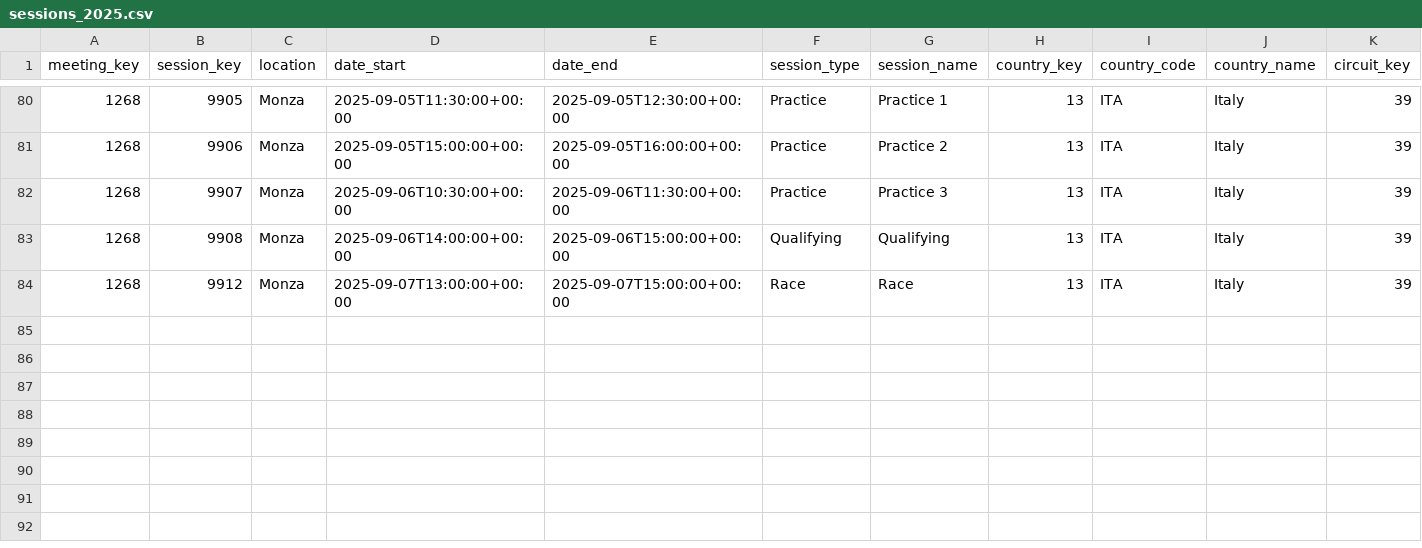
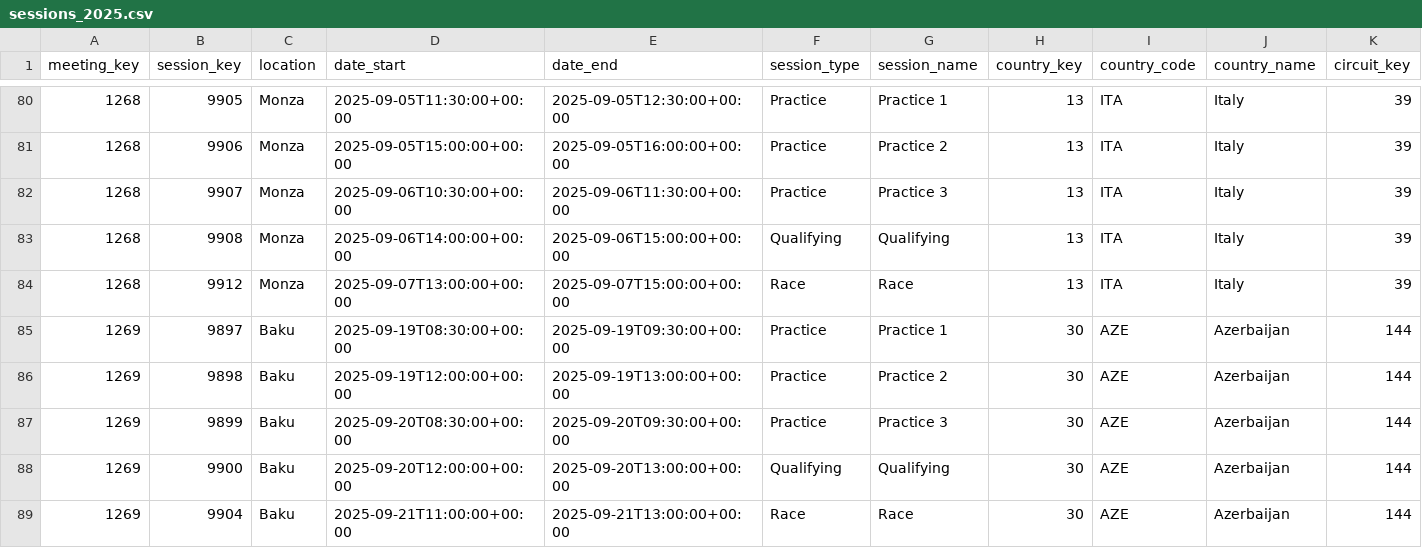
Before and after one commit to matias9205/formula_1, a CSV file: data/raw/sessions_2025.csv, drawn as a sheet; only a part is shown, gaps mark what is left out; rows hold the shown columns only; the diff names each change by its address in the sheet, - before the commit and + after, or states it on an @@ line.

Commit message:
add new data for cars and update existing data

```diff
--- a/data/raw/sessions_2025.csv
+++ b/data/raw/sessions_2025.csv
+row 85: 1269 | 9897 | Baku | 2025-09-19T08:30:00+00:00 | 2025-09-19T09:30:00+00:00 | Practice | Practice 1 | 30 | AZE | Azerbaijan | 144
+row 86: 1269 | 9898 | Baku | 2025-09-19T12:00:00+00:00 | 2025-09-19T13:00:00+00:00 | Practice | Practice 2 | 30 | AZE | Azerbaijan | 144
+row 87: 1269 | 9899 | Baku | 2025-09-20T08:30:00+00:00 | 2025-09-20T09:30:00+00:00 | Practice | Practice 3 | 30 | AZE | Azerbaijan | 144
+row 88: 1269 | 9900 | Baku | 2025-09-20T12:00:00+00:00 | 2025-09-20T13:00:00+00:00 | Qualifying | Qualifying | 30 | AZE | Azerbaijan | 144
+row 89: 1269 | 9904 | Baku | 2025-09-21T11:00:00+00:00 | 2025-09-21T13:00:00+00:00 | Race | Race | 30 | AZE | Azerbaijan | 144
```
Also changed, not shown: data/raw/meetings_2025.csv, 3 other files.
